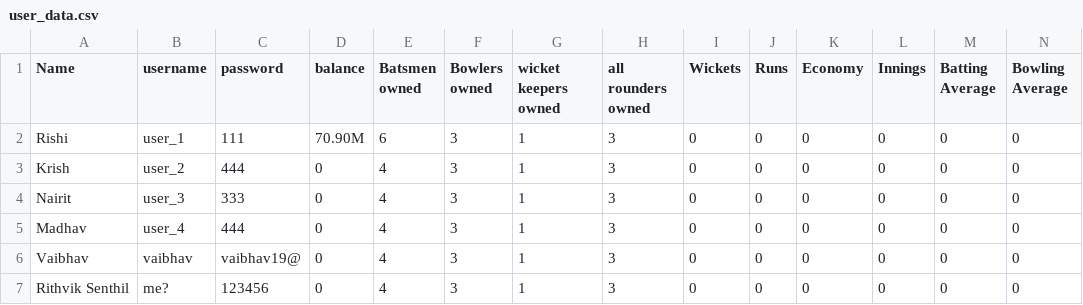
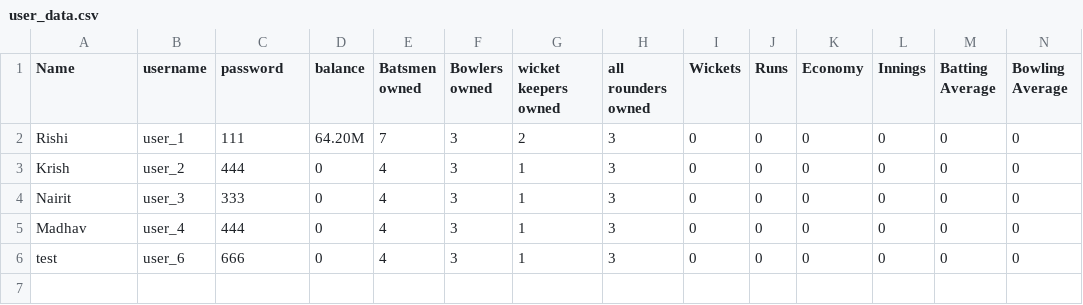
Before and after one commit to Shortcircuit-163/Cricket-game, a CSV file: data/user_data.csv, drawn as a sheet; only a part is shown; removed rows and columns are numbered as before the commit, all else as after; rows hold the shown columns only; the diff names each change by its address in the sheet, - before the commit and + after, or states it on an @@ line.

```diff
--- a/data/user_data.csv
+++ b/data/user_data.csv
-D2 (balance): 70.90M
+D2 (balance): 64.20M
-E2 (Batsmen owned): 6
+E2 (Batsmen owned): 7
-G2 (wicket keepers owned): 1
+G2 (wicket keepers owned): 2
-row 6: Vaibhav | vaibhav | vaibhav19@ | 0 | 4 | 3 | 1 | 3 | 0 | 0 | 0 | 0 | 0 | 0
-A6 (Name): Rithvik Senthil
+A6 (Name): test
-B6 (username): me?
+B6 (username): user_6
-C6 (password): 123456
+C6 (password): 666
```
Also changed, not shown: data/users/player_data_user_1.csv, 3 other files.
